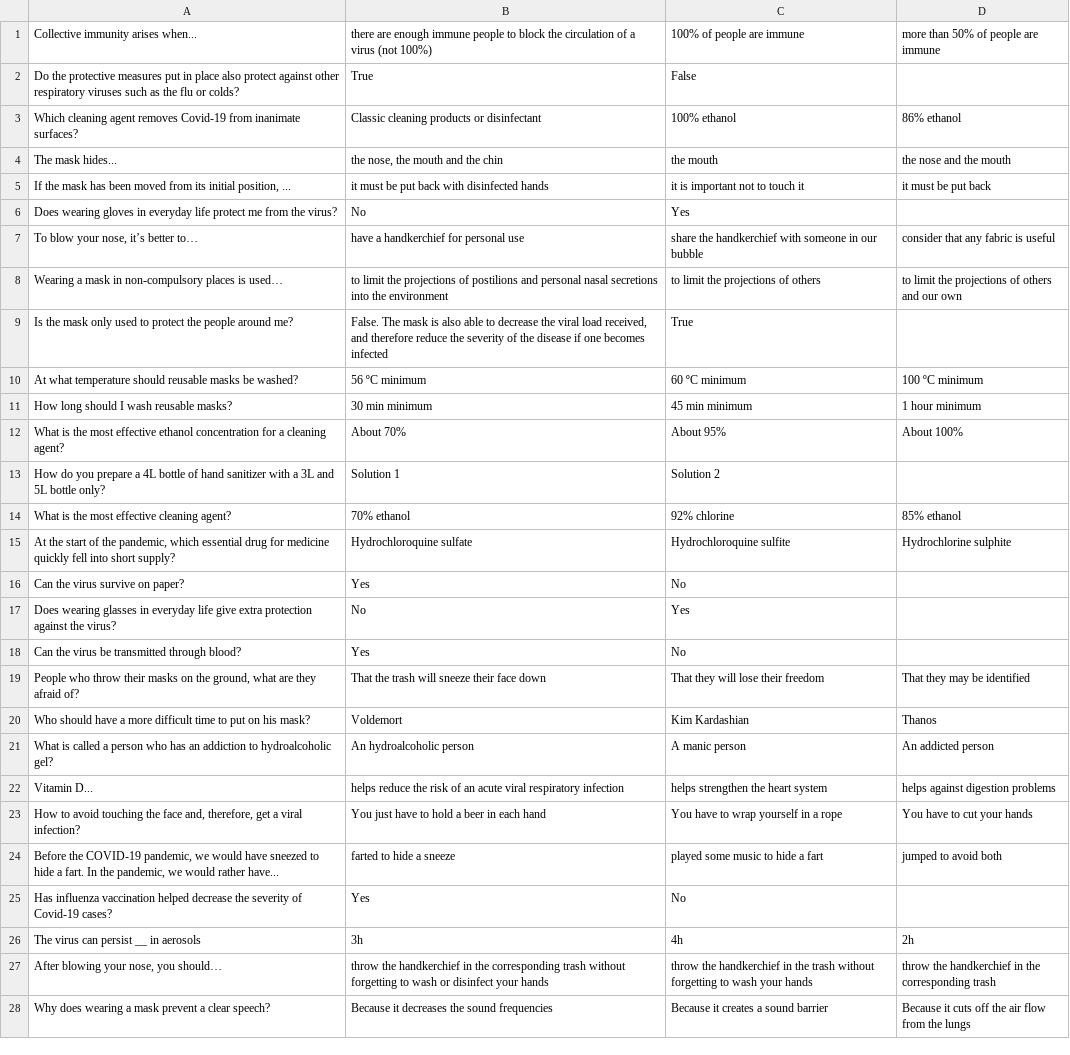
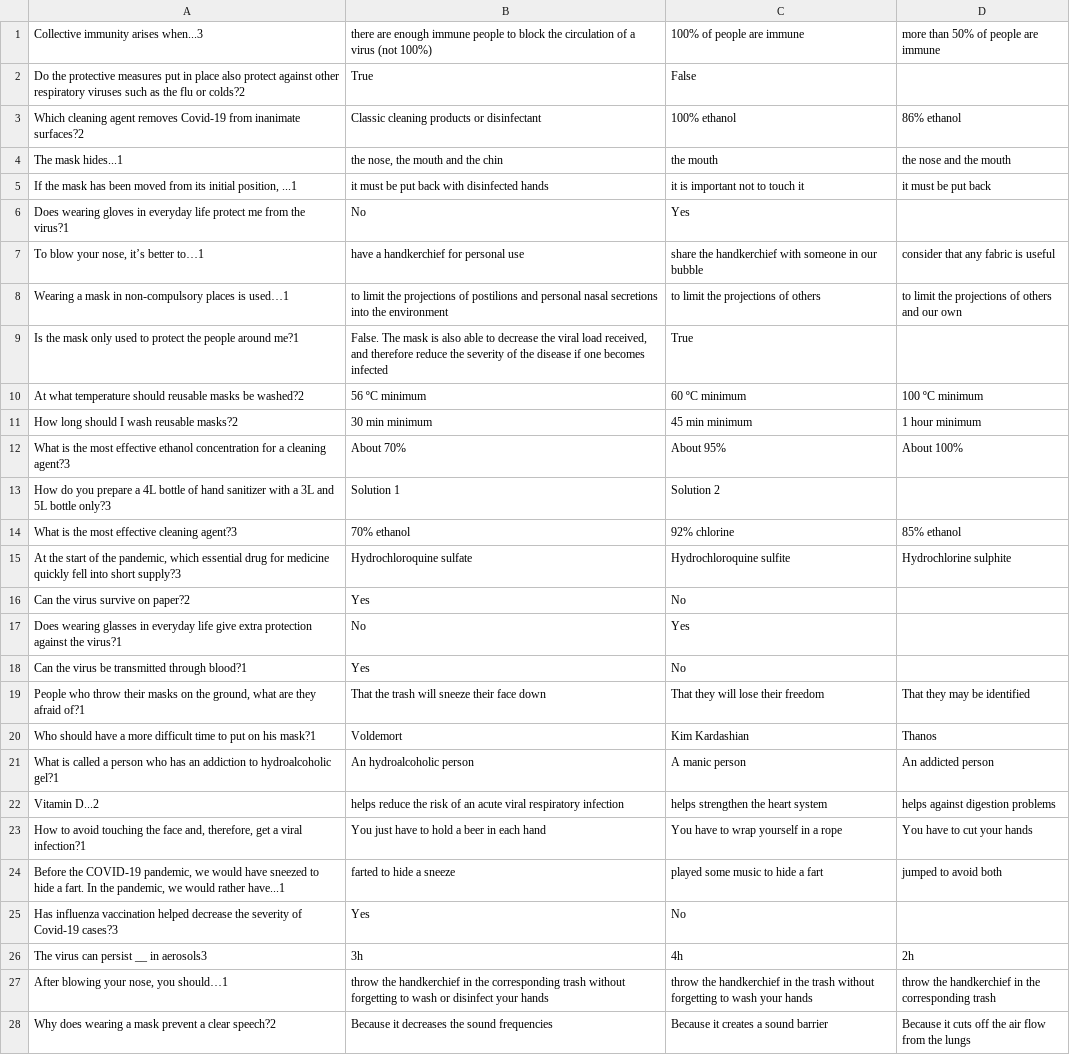
Before and after one commit to homemadelab/homemadelab.github.io, a CSV file: coronavirus/preguntas/farmacia_en.csv, drawn as a sheet; only a part is shown; the diff covers the shown part only; the diff names each change by its address in the sheet, - before the commit and + after, or states it on an @@ line.

Commit message:
Agrego niveles a idiomas restantes de farmacia

```diff
--- a/coronavirus/preguntas/farmacia_en.csv
+++ b/coronavirus/preguntas/farmacia_en.csv
-A1: Collective immunity arises when...
+A1: Collective immunity arises when...3
-A2: …flu or colds?
+A2: …flu or colds?2
-A3: …from inanimate surfaces?
+A3: …from inanimate surfaces?2
-A4: The mask hides...
+A4: The mask hides...1
-A5: …initial position, ...
+A5: …initial position, ...1
-A6: …from the virus?
+A6: …from the virus?1
-A7: To blow your nose, it’s better to…
+A7: To blow your nose, it’s better to…1
-A8: …places is used…
+A8: …places is used…1
-A9: …people around me?
+A9: …people around me?1
-A10: …masks be washed?
+A10: …masks be washed?2
-A11: How long should I wash reusable masks?
+A11: How long should I wash reusable masks?2
-A12: …a cleaning agent?
+A12: …a cleaning agent?3
-A13: …5L bottle only?
+A13: …5L bottle only?3
-A14: What is the most effective cleaning agent?
+A14: What is the most effective cleaning agent?3
-A15: …into short supply?
+A15: …into short supply?3
-A16: Can the virus survive on paper?
+A16: Can the virus survive on paper?2
-A17: …against the virus?
+A17: …against the virus?1
-A18: Can the virus be transmitted through blood?
+A18: Can the virus be transmitted through blood?1
-A19: …they afraid of?
+A19: …they afraid of?1
-A20: …on his mask?
+A20: …on his mask?1
-A21: …to hydroalcoholic gel?
+A21: …to hydroalcoholic gel?1
-A22: Vitamin D...
+A22: Vitamin D...2
-A23: …a viral infection?
+A23: …a viral infection?1
-A24: …would rather have...
+A24: …would rather have...1
-A25: …of Covid-19 cases?
+A25: …of Covid-19 cases?3
-A26: The virus can persist __ in aerosols
+A26: The virus can persist __ in aerosols3
-A27: After blowing your nose, you should…
+A27: After blowing your nose, you should…1
-A28: …a clear speech?
+A28: …a clear speech?2
```
Also changed, not shown: 2 edited cells elsewhere in this file, coronavirus/preguntas/farmacia_es.csv, coronavirus/preguntas/farmacia_fr.csv, 1 other file.
